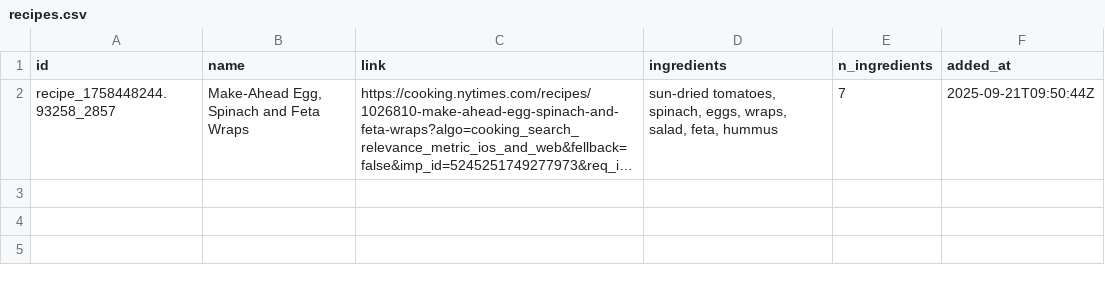
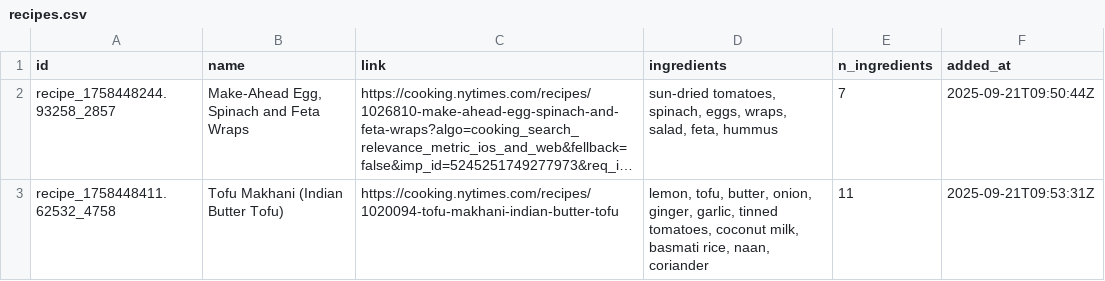
Before and after one commit to thomaspnice/recipe_box, a CSV file: recipes.csv, drawn as a sheet; long unchanged cells end in …; the diff names each change by its address in the sheet, - before the commit and + after, or states it on an @@ line.

Commit message:
Update recipes data - 2025-09-21 09:53:33 UTC - Total recipes: 2

```diff
--- a/recipes.csv
+++ b/recipes.csv
+row 3: recipe_1758448411.62532_4758 | Tofu Makhani (Indian Butter Tofu) | https://cooking.nytimes.com/recipes/1020094-tofu-makhani-indian-butter-tofu | lemon, tofu, butter, onion, ginger, garlic, tinned tomatoes, coconut milk, basmati rice, naan, coriander | 11 | 2025-09-21T09:53:31Z
```
